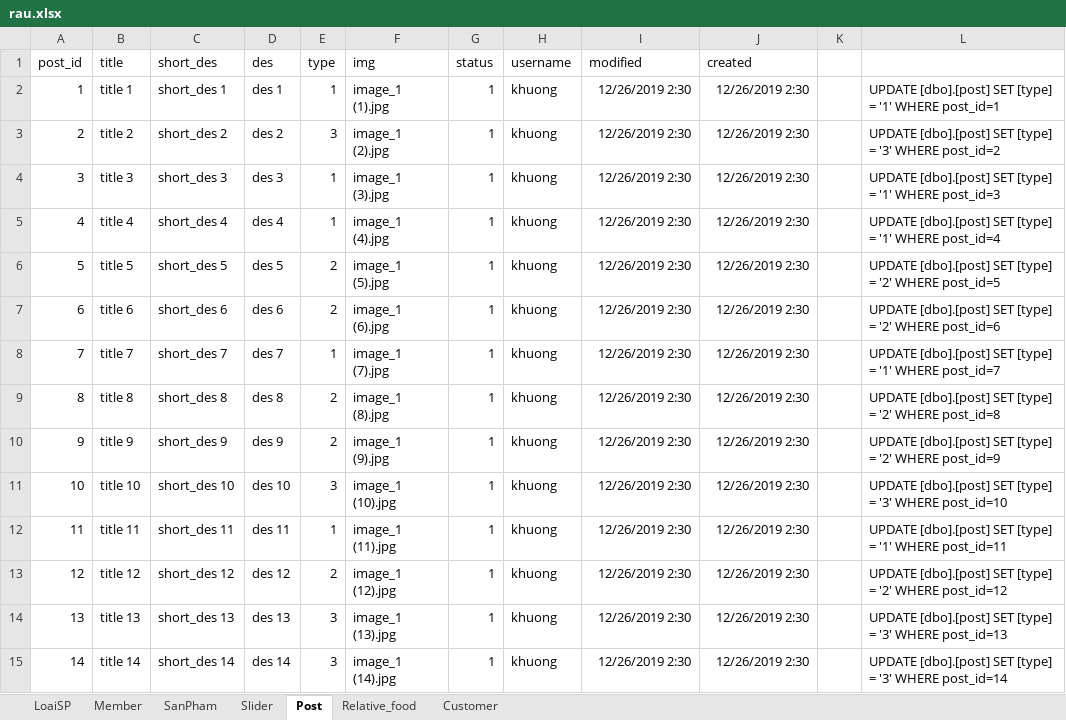
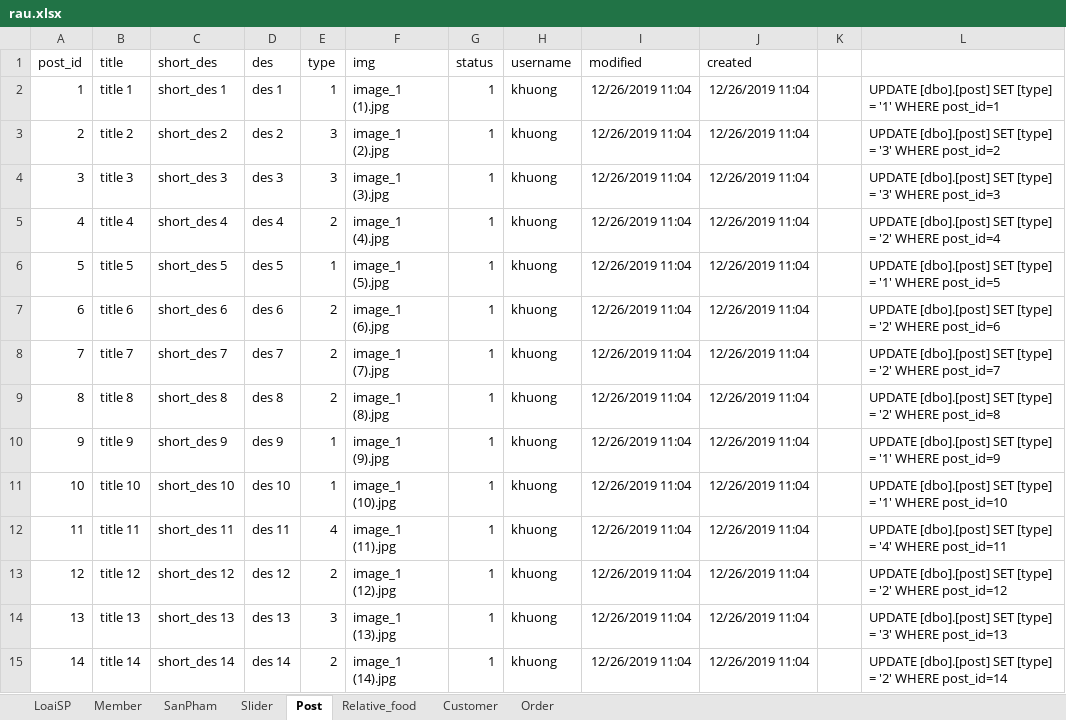
Before and after one commit to khuongsatou/FoodRau, an Excel workbook: rau.xlsx, sheet Post, drawn as a sheet; only a part is shown; values as stored, in another font and other column widths than the file's, no borders; the diff covers the shown part only; the diff names each change by its address in the sheet, - before the commit and + after, or states it on an @@ line.

```diff
--- a/rau.xlsx (sheet Post)
+++ b/rau.xlsx (sheet Post)
+sheet tab: Order
-I2:I15 (modified): 12/26/2019 2:30
+I2:I15 (modified): 12/26/2019 11:04
-J2:J15 (created): 12/26/2019 2:30
+J2:J15 (created): 12/26/2019 11:04
-E4 (type): 1
+E4 (type): 3
-L4: …[type] = '1' WHERE post_id=3
+L4: …[type] = '3' WHERE post_id=3
-E5 (type): 1
+E5 (type): 2
-L5: …[type] = '1' WHERE post_id=4
+L5: …[type] = '2' WHERE post_id=4
-E6 (type): 2
+E6 (type): 1
-L6: …[type] = '2' WHERE post_id=5
+L6: …[type] = '1' WHERE post_id=5
-E8 (type): 1
+E8 (type): 2
-L8: …[type] = '1' WHERE post_id=7
+L8: …[type] = '2' WHERE post_id=7
-E10 (type): 2
+E10 (type): 1
-L10: …[type] = '2' WHERE post_id=9
+L10: …[type] = '1' WHERE post_id=9
-E11 (type): 3
+E11 (type): 1
-L11: …[type] = '3' WHERE post_id=10
+L11: …[type] = '1' WHERE post_id=10
-E12 (type): 1
+E12 (type): 4
-L12: …[type] = '1' WHERE post_id=11
+L12: …[type] = '4' WHERE post_id=11
-E15 (type): 3
+E15 (type): 2
-L15: …[type] = '3' WHERE post_id=14
+L15: …[type] = '2' WHERE post_id=14
```
Also changed, not shown: 50 edited cells elsewhere in this sheet, sheet SanPham, sheet Customer, sheet Relative_food, sheet Slider, 16 other files.
